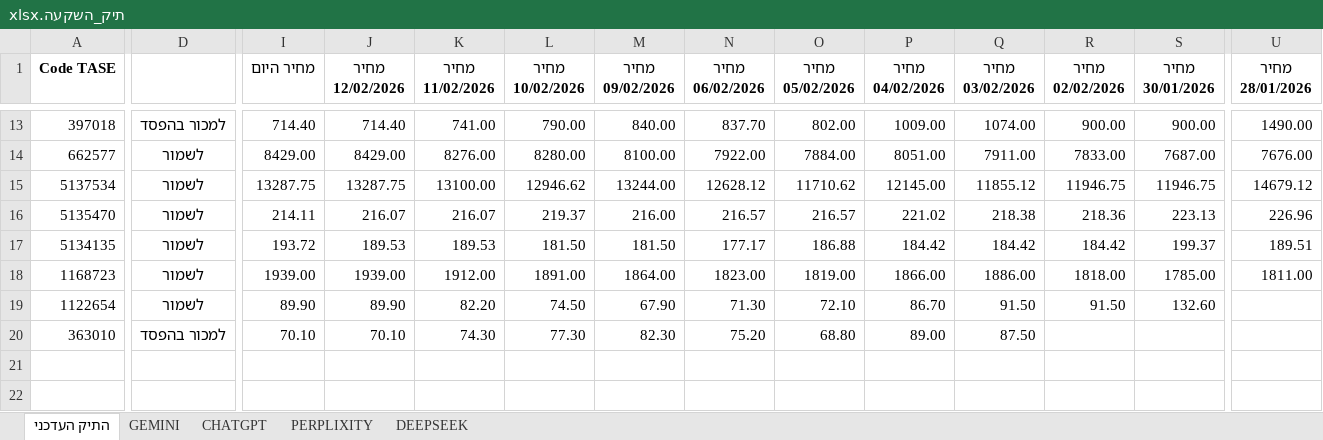
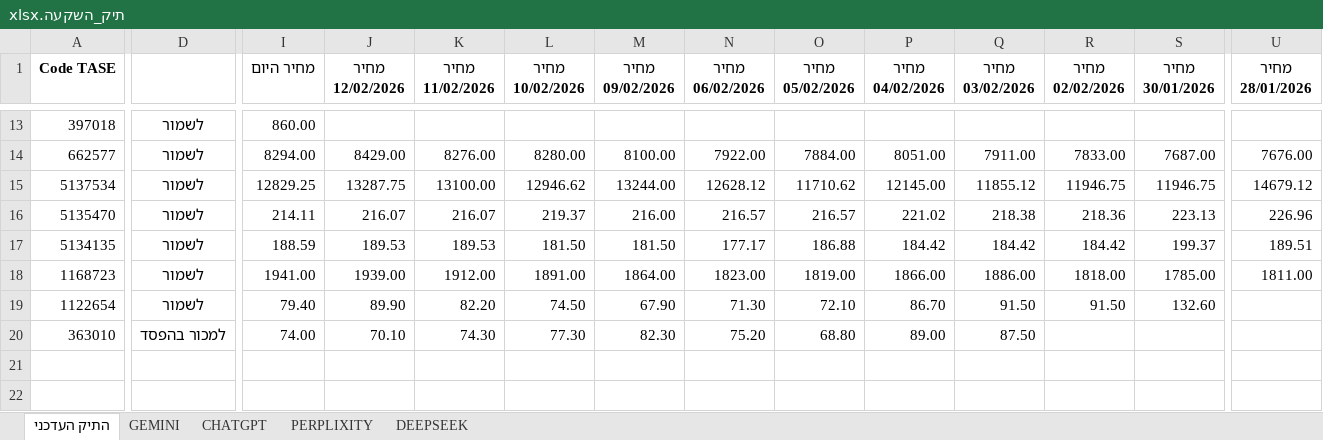
Before and after one commit to pilou73/BURSA, an Excel workbook: תיק_השקעה.xlsx, sheet התיק העדכני, drawn as a sheet; only a part is shown, gaps mark what is left out; values as stored, in another font and other column widths than the file's, no borders; conditional formats not drawn; the diff covers the shown part only; the diff names each change by its address in the sheet, - before the commit and + after, or states it on an @@ line.

```diff
--- a/תיק_השקעה.xlsx (sheet התיק העדכני)
+++ b/תיק_השקעה.xlsx (sheet התיק העדכני)
-D13: למכור בהפסד
+D13: לשמור
-I13 (מחיר היום): 714.40
+I13 (מחיר היום): 860.00
-J13 (מחיר 12/02/2026): 714.40
+J13 (מחיר 12/02/2026): (empty)
-K13 (מחיר 11/02/2026): 741.00
+K13 (מחיר 11/02/2026): (empty)
-L13 (מחיר 10/02/2026): 790.00
+L13 (מחיר 10/02/2026): (empty)
-M13 (מחיר 09/02/2026): 840.00
+M13 (מחיר 09/02/2026): (empty)
-N13 (מחיר 06/02/2026): 837.70
+N13 (מחיר 06/02/2026): (empty)
-O13 (מחיר 05/02/2026): 802.00
+O13 (מחיר 05/02/2026): (empty)
-P13 (מחיר 04/02/2026): 1009.00
+P13 (מחיר 04/02/2026): (empty)
-Q13 (מחיר 03/02/2026): 1074.00
+Q13 (מחיר 03/02/2026): (empty)
-R13 (מחיר 02/02/2026): 900.00
+R13 (מחיר 02/02/2026): (empty)
-S13 (מחיר 30/01/2026): 900.00
+S13 (מחיר 30/01/2026): (empty)
-U13 (מחיר 28/01/2026): 1490.00
+U13 (מחיר 28/01/2026): (empty)
-I14 (מחיר היום): 8429.00
+I14 (מחיר היום): 8294.00
-I15 (מחיר היום): 13287.75
+I15 (מחיר היום): 12829.25
-I17 (מחיר היום): 193.72
+I17 (מחיר היום): 188.59
-I18 (מחיר היום): 1939.00
+I18 (מחיר היום): 1941.00
-I19 (מחיר היום): 89.90
+I19 (מחיר היום): 79.40
-I20 (מחיר היום): 70.10
+I20 (מחיר היום): 74.00
```
Also changed, not shown: 200 edited cells elsewhere in this sheet, sheet DEEPSEEK, sheet GEMINI, sheet PERPLIXITY, sheet CHATGPT, 1 other file.
